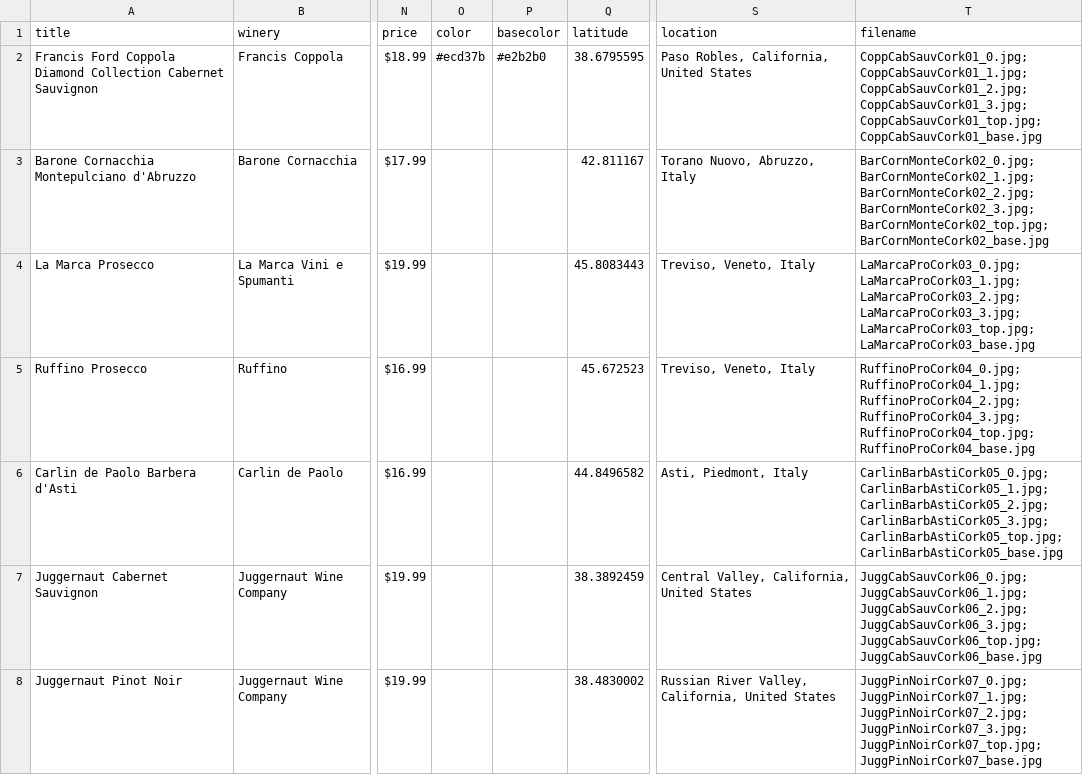
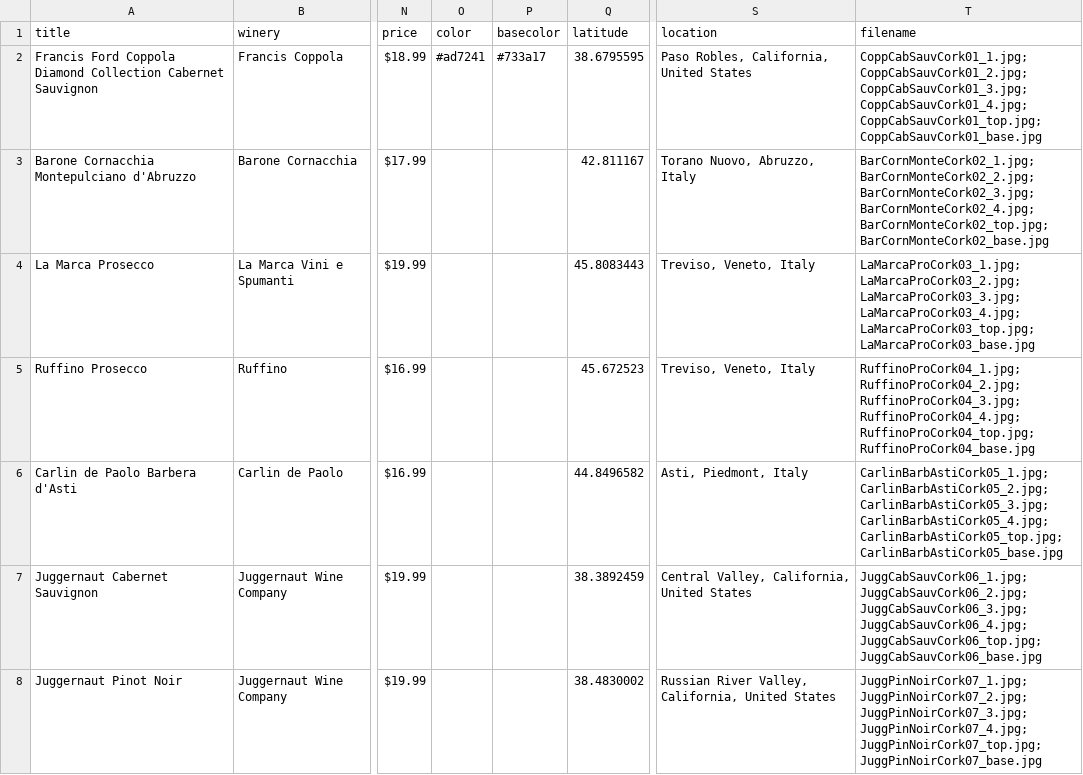
Before and after one commit to SethCope96/Put-A-Cork-In-It, a CSV file: _data/cork-metadata.csv, drawn as a sheet; only a part is shown, gaps mark what is left out; the diff covers the shown part only; the diff names each change by its address in the sheet, - before the commit and + after, or states it on an @@ line.

Commit message:
Add files via upload

```diff
--- a/_data/cork-metadata.csv
+++ b/_data/cork-metadata.csv
-O2 (color): #ecd37b
+O2 (color): #ad7241
-P2 (basecolor): #e2b2b0
+P2 (basecolor): #733a17
-T2 (filename): CoppCabSauvCork01_0.jpg; CoppCabSauvCork01_1.jpg; CoppCabSauvCork01_2.jpg; CoppCabSauvCork01_3.jpg; CoppCabSauvCork01_top.jpg; CoppCabSauvCork01_base.jpg
+T2 (filename): CoppCabSauvCork01_1.jpg; CoppCabSauvCork01_2.jpg; CoppCabSauvCork01_3.jpg; CoppCabSauvCork01_4.jpg; CoppCabSauvCork01_top.jpg; CoppCabSauvCork01_base.jpg
-T3 (filename): BarCornMonteCork02_0.jpg; BarCornMonteCork02_1.jpg; BarCornMonteCork02_2.jpg; BarCornMonteCork02_3.jpg; BarCornMonteCork02_top.jpg; BarCornMonteCork02_base.jpg
+T3 (filename): BarCornMonteCork02_1.jpg; BarCornMonteCork02_2.jpg; BarCornMonteCork02_3.jpg; BarCornMonteCork02_4.jpg; BarCornMonteCork02_top.jpg; BarCornMonteCork02_base.jpg
-T4 (filename): LaMarcaProCork03_0.jpg; LaMarcaProCork03_1.jpg; LaMarcaProCork03_2.jpg; LaMarcaProCork03_3.jpg; LaMarcaProCork03_top.jpg; LaMarcaProCork03_base.jpg
+T4 (filename): LaMarcaProCork03_1.jpg; LaMarcaProCork03_2.jpg; LaMarcaProCork03_3.jpg; LaMarcaProCork03_4.jpg; LaMarcaProCork03_top.jpg; LaMarcaProCork03_base.jpg
-T5 (filename): RuffinoProCork04_0.jpg; RuffinoProCork04_1.jpg; RuffinoProCork04_2.jpg; RuffinoProCork04_3.jpg; RuffinoProCork04_top.jpg; RuffinoProCork04_base.jpg
+T5 (filename): RuffinoProCork04_1.jpg; RuffinoProCork04_2.jpg; RuffinoProCork04_3.jpg; RuffinoProCork04_4.jpg; RuffinoProCork04_top.jpg; RuffinoProCork04_base.jpg
-T6 (filename): CarlinBarbAstiCork05_0.jpg; CarlinBarbAstiCork05_1.jpg; CarlinBarbAstiCork05_2.jpg; CarlinBarbAstiCork05_3.jpg; CarlinBarbAstiCork05_top.jpg; CarlinBarbAstiCork05_base.jpg
+T6 (filename): CarlinBarbAstiCork05_1.jpg; CarlinBarbAstiCork05_2.jpg; CarlinBarbAstiCork05_3.jpg; CarlinBarbAstiCork05_4.jpg; CarlinBarbAstiCork05_top.jpg; CarlinBarbAstiCork05_base.jpg
-T7 (filename): JuggCabSauvCork06_0.jpg; JuggCabSauvCork06_1.jpg; JuggCabSauvCork06_2.jpg; JuggCabSauvCork06_3.jpg; JuggCabSauvCork06_top.jpg; JuggCabSauvCork06_base.jpg
+T7 (filename): JuggCabSauvCork06_1.jpg; JuggCabSauvCork06_2.jpg; JuggCabSauvCork06_3.jpg; JuggCabSauvCork06_4.jpg; JuggCabSauvCork06_top.jpg; JuggCabSauvCork06_base.jpg
-T8 (filename): JuggPinNoirCork07_0.jpg; JuggPinNoirCork07_1.jpg; JuggPinNoirCork07_2.jpg; JuggPinNoirCork07_3.jpg; JuggPinNoirCork07_top.jpg; JuggPinNoirCork07_base.jpg
+T8 (filename): JuggPinNoirCork07_1.jpg; JuggPinNoirCork07_2.jpg; JuggPinNoirCork07_3.jpg; JuggPinNoirCork07_4.jpg; JuggPinNoirCork07_top.jpg; JuggPinNoirCork07_base.jpg
```
Also changed, not shown: 22 edited cells elsewhere in this file.
